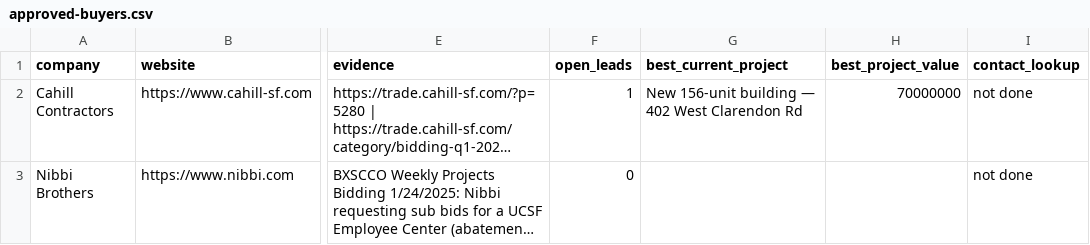
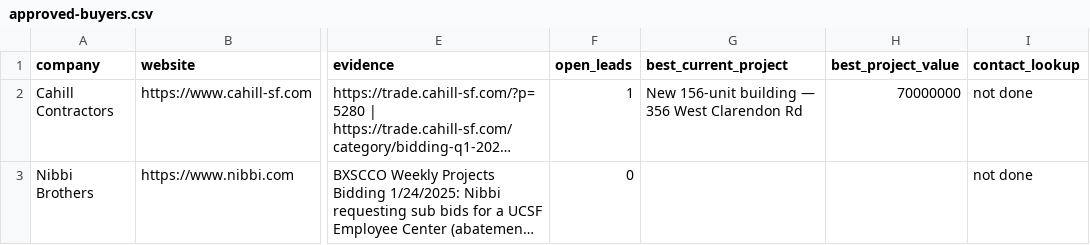
Before and after one commit to rafabarboza1802/crawlee, a CSV file: bc-lead-crawler/data/reports/approved-buyers.csv, drawn as a sheet; only a part is shown, gaps mark what is left out; long unchanged cells end in …; the diff names each change by its address in the sheet, - before the commit and + after, or states it on an @@ line.

```diff
--- a/bc-lead-crawler/data/reports/approved-buyers.csv
+++ b/bc-lead-crawler/data/reports/approved-buyers.csv
-G2 (best_current_project): New 156-unit building — 402 West Clarendon Rd
+G2 (best_current_project): New 156-unit building — 356 West Clarendon Rd
```
Also changed, not shown: bc-lead-crawler/data/reports/contacts-awaiting-enrichment.csv, bc-lead-crawler/data/reports/manual-review.csv, 9 other files.
